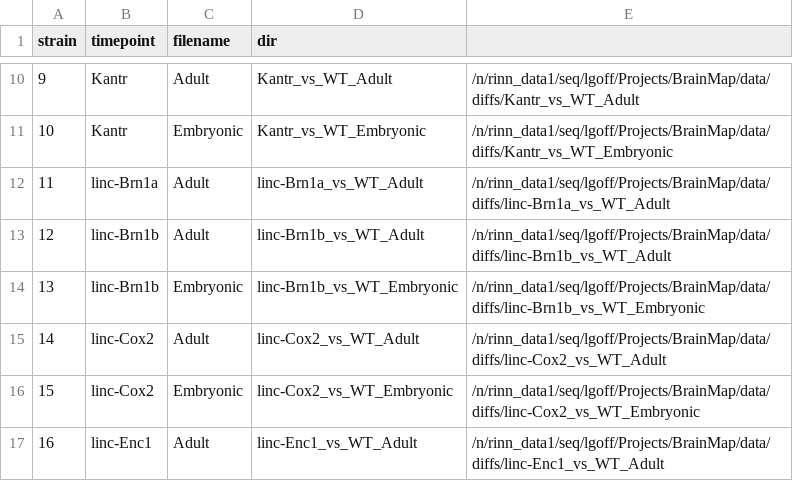
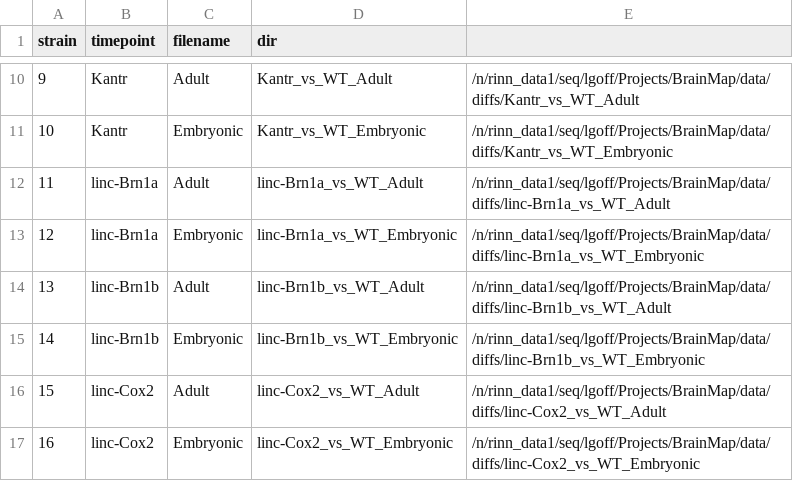
Before and after one commit to BioXiao/BrainMap, a CSV file: analysis/autoanalysisInfo.csv, drawn as a sheet; only a part is shown, gaps mark what is left out; the shorter side is filled out with more unchanged rows; addresses are those after the commit; the diff names each change by its address in the sheet, - before the commit and + after, or states it on an @@ line.

Commit message:
re-building all including brn1a embryonic

```diff
--- a/analysis/autoanalysisInfo.csv
+++ b/analysis/autoanalysisInfo.csv
+row 13: 12 | linc-Brn1a | Embryonic | linc-Brn1a_vs_WT_Embryonic | /n/rinn_data1/seq/lgoff/Projects/BrainMap/data/diffs/linc-Brn1a_vs_WT_Embryonic
@@ column A (strain) renumbered from row 14 down @@
```
Also changed, not shown: 57 other files.
